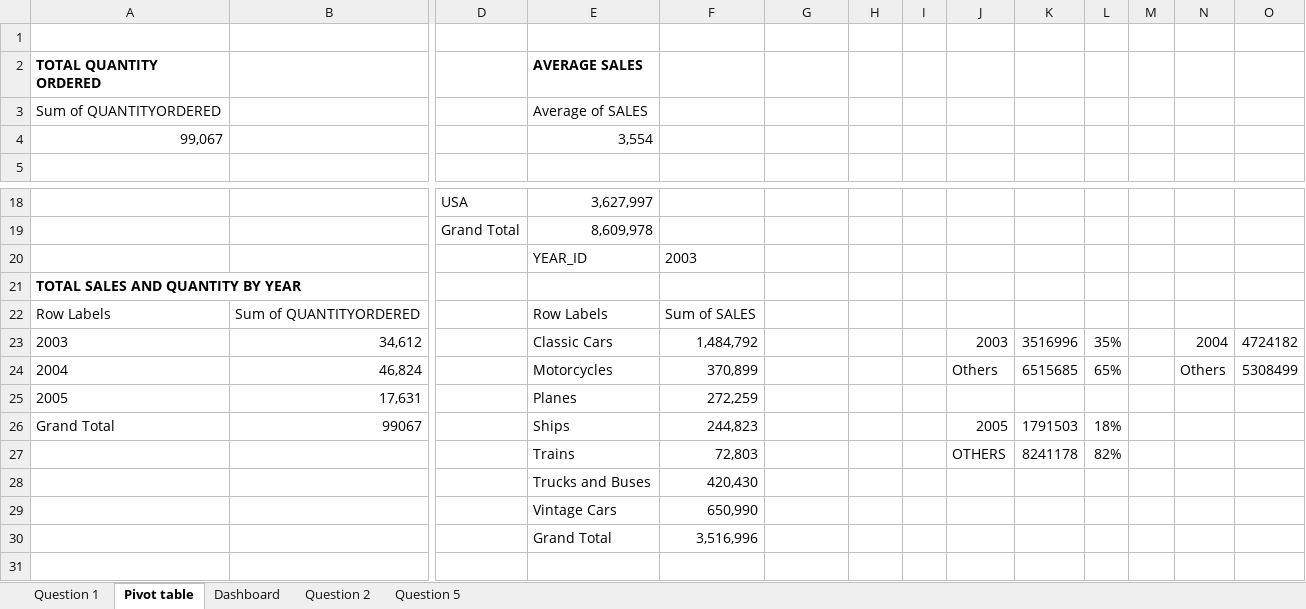
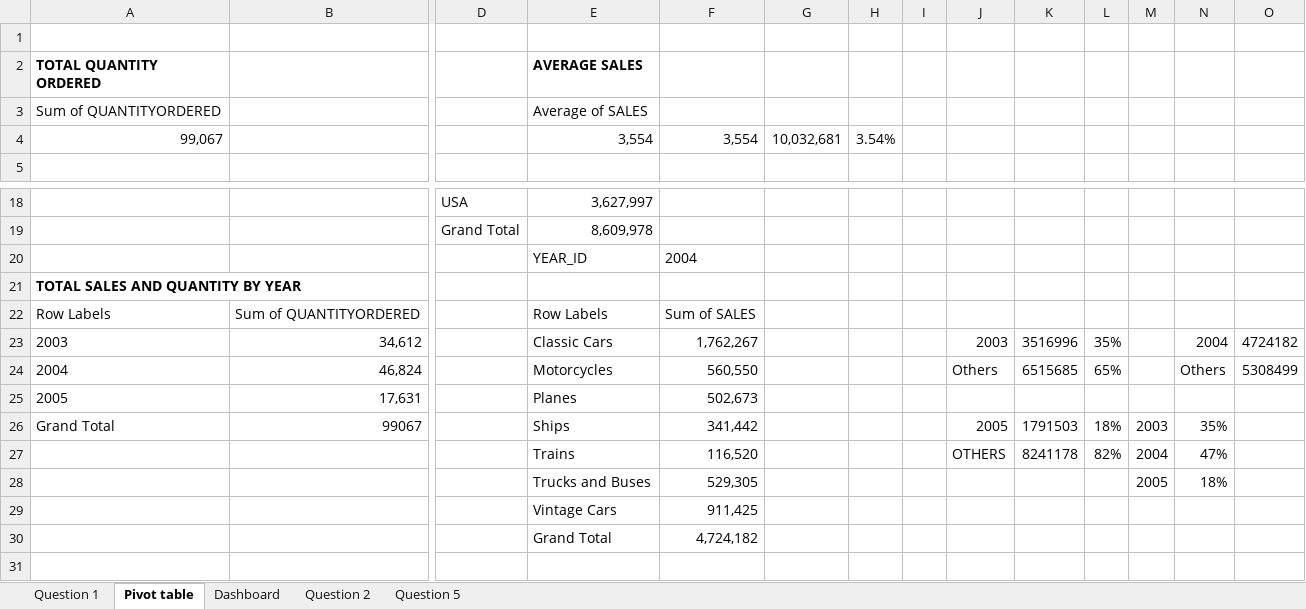
Before and after one commit to OluwabusolaBalogun/Excel-Mini-Project, an Excel workbook: Mini Project.xlsx, sheet Pivot table, drawn as a sheet; only a part is shown, gaps mark what is left out; values as stored, in another font and other column widths than the file's, no borders; charts and pictures not drawn; removed rows and columns are numbered as before the commit, all else as after; rows hold the shown columns only; the diff names each change by its address in the sheet, - before the commit and + after, or states it on an @@ line.

Commit message:
Add files via upload

```diff
--- a/Mini Project.xlsx (sheet Pivot table)
+++ b/Mini Project.xlsx (sheet Pivot table)
-F4: (empty)
+F4: 3,554
-G4: (empty)
+G4: 10,032,681
-H4: (empty)
+H4: 3.54%
-F20: 2003
+F20: 2004
-F23: 1,484,792
+F23: 1,762,267
-F24: 370,899
+F24: 560,550
-F25: 272,259
+F25: 502,673
-F26: 244,823
+F26: 341,442
-M26: (empty)
+M26: 2003
-N26: (empty)
+N26: 35%
-F27: 72,803
+F27: 116,520
-M27: (empty)
+M27: 2004
-N27: (empty)
+N27: 47%
-row 28:  |  |  | Trucks and Buses | 420,430
-row 29:  |  |  | Vintage Cars | 650,990
-row 30:  |  |  | Grand Total | 3,516,996
+row 28:  |  |  | Trucks and Buses | 529,305 |  |  |  |  |  |  | 2005 | 18%
+row 29:  |  |  | Vintage Cars | 911,425
+row 30:  |  |  | Grand Total | 4,724,182
```
Also changed, not shown: charts or pictures.
